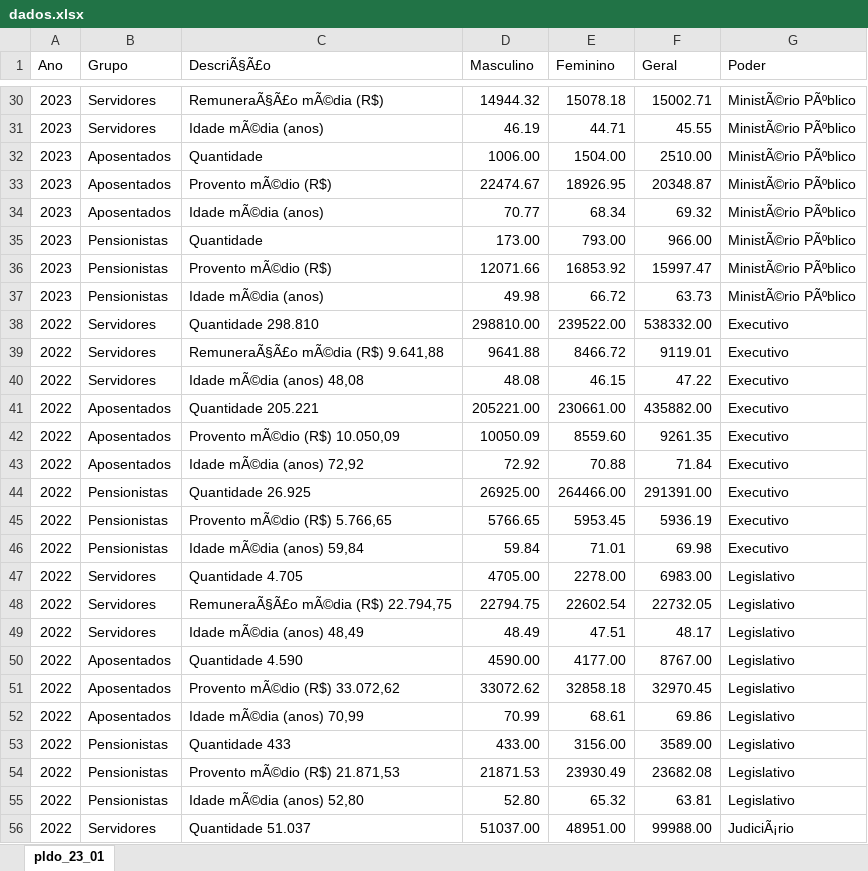
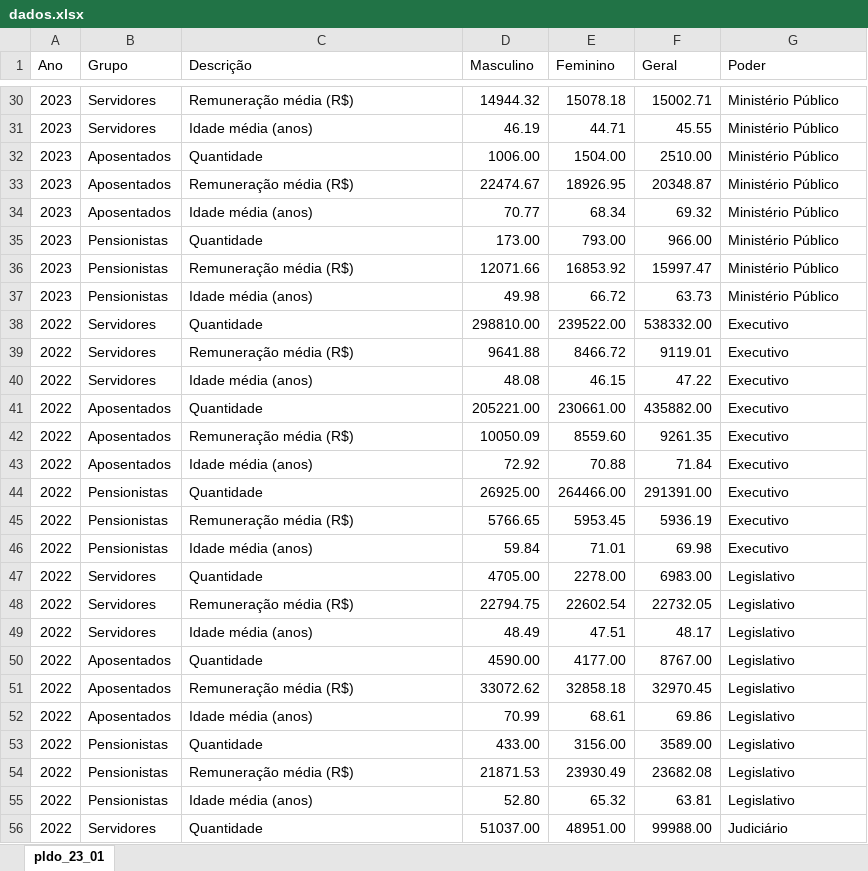
Before and after one commit to CGINF/PLDO, an Excel workbook: Anexo 4.6/dados.xlsx, sheet pldo_23_01, drawn as a sheet; only a part is shown, gaps mark what is left out; values as stored, in another font and other column widths than the file's, no borders; the diff covers the shown part only; the diff names each change by its address in the sheet, - before the commit and + after, or states it on an @@ line.

```diff
--- a/Anexo 4.6/dados.xlsx (sheet pldo_23_01)
+++ b/Anexo 4.6/dados.xlsx (sheet pldo_23_01)
-C1: DescriÃ§Ã£o
+C1: Descrição
-C30 (Descrição): RemuneraÃ§Ã£o mÃ©dia (R$)
+C30 (Descrição): Remuneração média (R$)
-G30:G37 (Poder): MinistÃ©rio PÃºblico
+G30:G37 (Poder): Ministério Público
-C31 (Descrição): Idade mÃ©dia (anos)
+C31 (Descrição): Idade média (anos)
-C33 (Descrição): Provento mÃ©dio (R$)
+C33 (Descrição): Remuneração média (R$)
-C34 (Descrição): Idade mÃ©dia (anos)
+C34 (Descrição): Idade média (anos)
-C36 (Descrição): Provento mÃ©dio (R$)
+C36 (Descrição): Remuneração média (R$)
-C37 (Descrição): Idade mÃ©dia (anos)
+C37 (Descrição): Idade média (anos)
-C38 (Descrição): Quantidade 298.810
+C38 (Descrição): Quantidade
-C39 (Descrição): RemuneraÃ§Ã£o mÃ©dia (R$) 9.641,88
+C39 (Descrição): Remuneração média (R$)
-C40 (Descrição): Idade mÃ©dia (anos) 48,08
+C40 (Descrição): Idade média (anos)
-C41 (Descrição): Quantidade 205.221
+C41 (Descrição): Quantidade
-C42 (Descrição): Provento mÃ©dio (R$) 10.050,09
+C42 (Descrição): Remuneração média (R$)
-C43 (Descrição): Idade mÃ©dia (anos) 72,92
+C43 (Descrição): Idade média (anos)
-C44 (Descrição): Quantidade 26.925
+C44 (Descrição): Quantidade
-C45 (Descrição): Provento mÃ©dio (R$) 5.766,65
+C45 (Descrição): Remuneração média (R$)
-C46 (Descrição): Idade mÃ©dia (anos) 59,84
+C46 (Descrição): Idade média (anos)
-C47 (Descrição): Quantidade 4.705
+C47 (Descrição): Quantidade
-C48 (Descrição): RemuneraÃ§Ã£o mÃ©dia (R$) 22.794,75
+C48 (Descrição): Remuneração média (R$)
-C49 (Descrição): Idade mÃ©dia (anos) 48,49
+C49 (Descrição): Idade média (anos)
-C50 (Descrição): Quantidade 4.590
+C50 (Descrição): Quantidade
-C51 (Descrição): Provento mÃ©dio (R$) 33.072,62
+C51 (Descrição): Remuneração média (R$)
-C52 (Descrição): Idade mÃ©dia (anos) 70,99
+C52 (Descrição): Idade média (anos)
-C53 (Descrição): Quantidade 433
+C53 (Descrição): Quantidade
-C54 (Descrição): Provento mÃ©dio (R$) 21.871,53
+C54 (Descrição): Remuneração média (R$)
-C55 (Descrição): Idade mÃ©dia (anos) 52,80
+C55 (Descrição): Idade média (anos)
-C56 (Descrição): Quantidade 51.037
+C56 (Descrição): Quantidade
-G56 (Poder): JudiciÃ¡rio
+G56 (Poder): Judiciário
```
Also changed, not shown: 330 edited cells elsewhere in this sheet, 3 other files.
